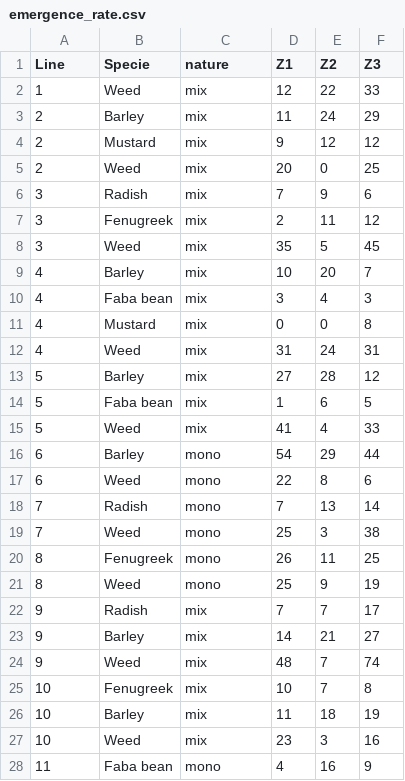
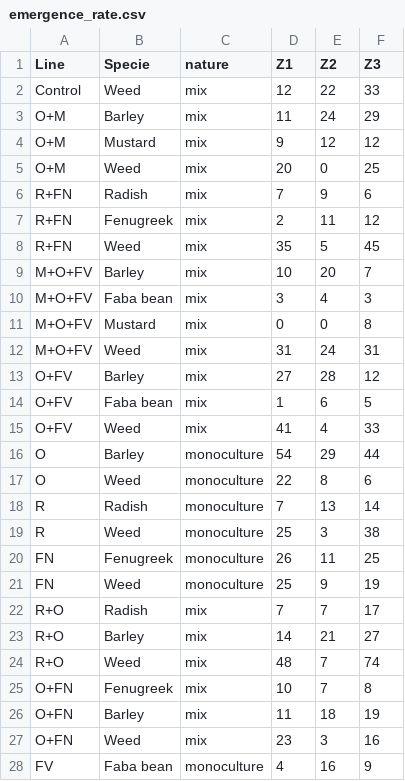
Before and after one commit to coralineGG/vineyards, a CSV file: emergence_rate.csv, drawn as a sheet; only a part is shown; the diff covers the shown part only.

```diff
--- a/emergence_rate.csv
+++ b/emergence_rate.csv
@@ -1,28 +1,28 @@
 Line ;Specie ;nature;Z1;Z2;Z3
-1;Weed;mix;12;22;33
-2;Barley;mix;11;24;29
-2;Mustard;mix;9;12;12
-2;Weed;mix;20;0;25
-3;Radish;mix;7;9;6
-3;Fenugreek;mix;2;11;12
-3;Weed;mix;35;5;45
-4;Barley;mix;10;20;7
-4;Faba bean;mix;3;4;3
-4;Mustard;mix;0;0;8
-4;Weed;mix;31;24;31
-5;Barley;mix;27;28;12
-5;Faba bean;mix;1;6;5
-5;Weed;mix;41;4;33
-6;Barley;mono;54;29;44
-6;Weed;mono;22;8;6
-7;Radish;mono;7;13;14
-7;Weed;mono;25;3;38
-8;Fenugreek;mono;26;11;25
-8;Weed;mono;25;9;19
-9;Radish;mix;7;7;17
-9;Barley;mix;14;21;27
-9;Weed;mix;48;7;74
-10;Fenugreek;mix;10;7;8
-10;Barley;mix;11;18;19
-10;Weed;mix;23;3;16
-11;Faba bean;mono;4;16;9
+Control;Weed;mix;12;22;33
+O+M;Barley;mix;11;24;29
+O+M;Mustard;mix;9;12;12
+O+M;Weed;mix;20;0;25
+R+FN;Radish;mix;7;9;6
+R+FN;Fenugreek;mix;2;11;12
+R+FN;Weed;mix;35;5;45
+M+O+FV;Barley;mix;10;20;7
+M+O+FV;Faba bean;mix;3;4;3
+M+O+FV;Mustard;mix;0;0;8
+M+O+FV;Weed;mix;31;24;31
+O+FV;Barley;mix;27;28;12
+O+FV;Faba bean;mix;1;6;5
+O+FV;Weed;mix;41;4;33
+O;Barley;monoculture;54;29;44
+O;Weed;monoculture;22;8;6
+R;Radish;monoculture;7;13;14
+R;Weed;monoculture;25;3;38
+FN;Fenugreek;monoculture;26;11;25
+FN;Weed;monoculture;25;9;19
+R+O;Radish;mix;7;7;17
+R+O;Barley;mix;14;21;27
+R+O;Weed;mix;48;7;74
+O+FN;Fenugreek;mix;10;7;8
+O+FN;Barley;mix;11;18;19
+O+FN;Weed;mix;23;3;16
+FV;Faba bean;monoculture;4;16;9
```
Also changed, not shown: 13 edited cells elsewhere in this file, 4 other files.
